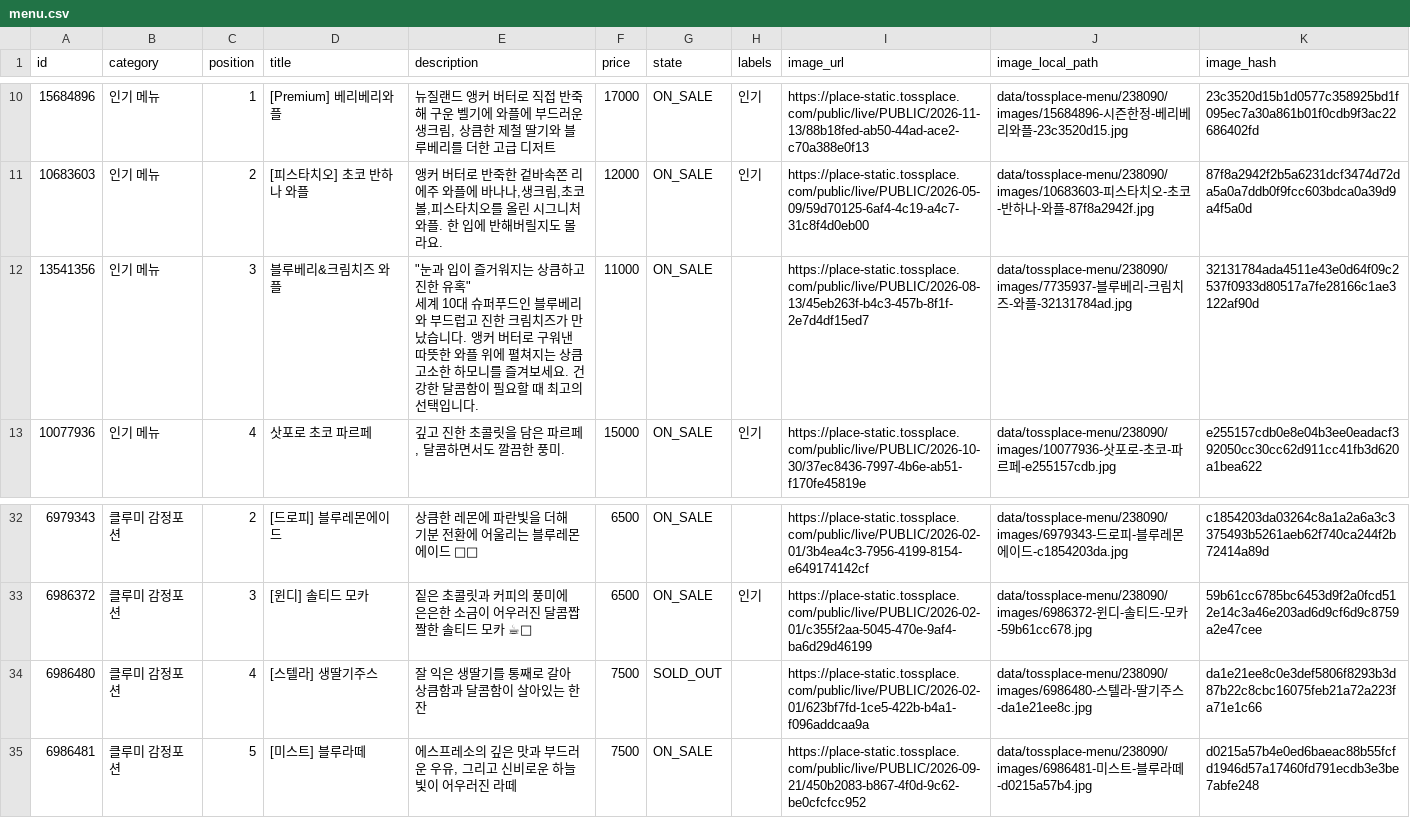
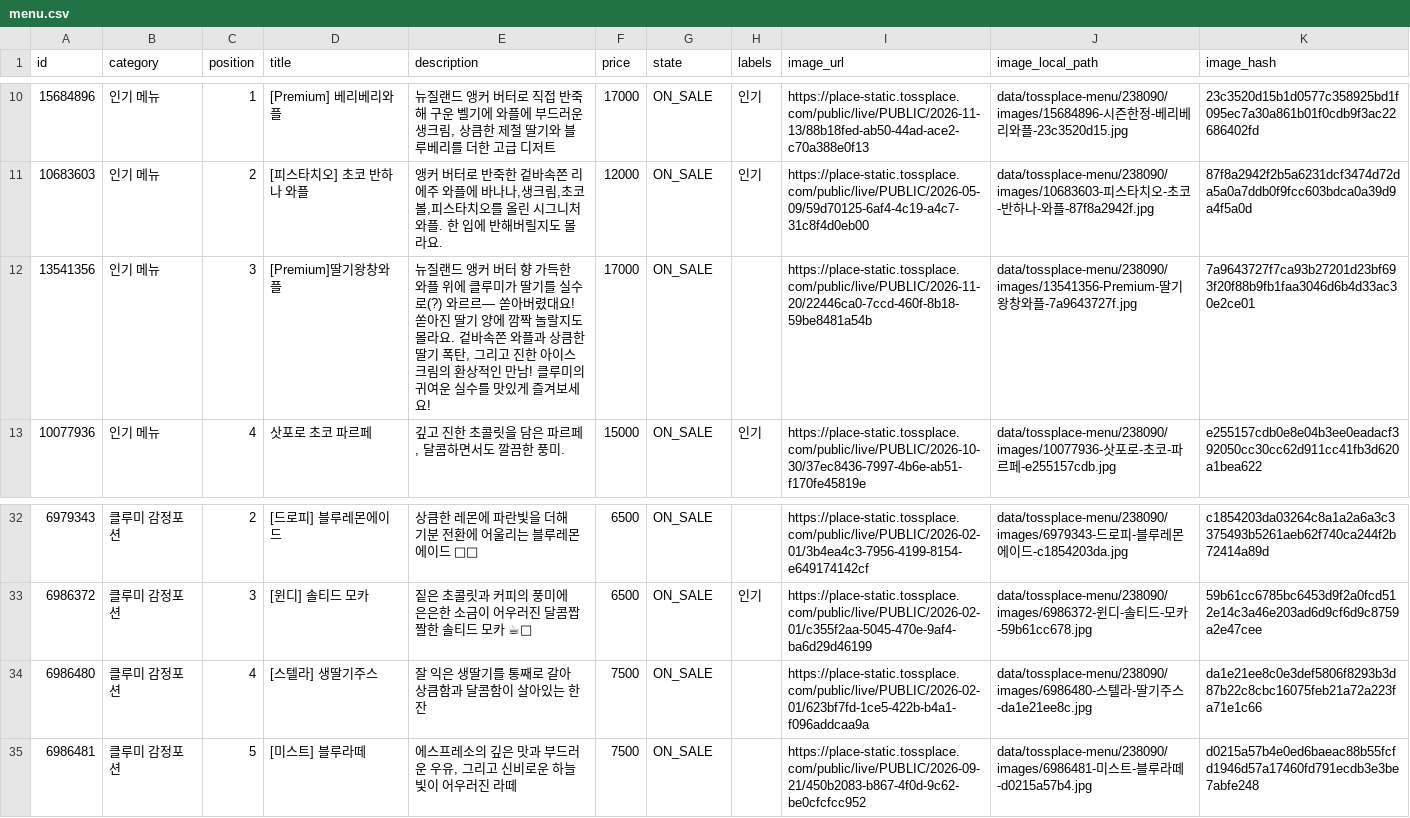
Before and after one commit to kimcanal/clumiuniverse, a CSV file: data/tossplace-menu/238090/menu.csv, drawn as a sheet; only a part is shown, gaps mark what is left out.

```diff
--- a/data/tossplace-menu/238090/menu.csv
+++ b/data/tossplace-menu/238090/menu.csv
@@ -11,4 +11,4 @@
 "10683603","인기 메뉴","2","[피스타치오] 초코 반하나 와플","앵커 버터로 반죽한 겉바속쫀 리에주 와플에 바나나,생크림,초코볼,피스타치오를 올린 시그니처 와플. 한 입에 반해버릴지도 몰라요.","12000","ON_SALE","인기","https://place-static.tossplace.com/public/live/PUBLIC/2026-05-09/59d70125-6af4-4c19-a4c7-31c8f4d0eb00","data/tossplace-menu/238090/images/10683603-피스타치오-초코-반하나-와플-87f8a2942f.jpg","87f8a2942f2b5a6231dcf3474d72da5a0a7ddb0f9fcc603bdca0a39d9a4f5a0d"
-"13541356","인기 메뉴","3","블루베리&크림치즈 와플","""눈과 입이 즐거워지는 상큼하고 진한 유혹""
-세계 10대 슈퍼푸드인 블루베리와 부드럽고 진한 크림치즈가 만났습니다. 앵커 버터로 구워낸 따뜻한 와플 위에 펼쳐지는 상큼 고소한 하모니를 즐겨보세요. 건강한 달콤함이 필요할 때 최고의 선택입니다.","11000","ON_SALE","","https://place-static.tossplace.com/public/live/PUBLIC/2026-08-13/45eb263f-b4c3-457b-8f1f-2e7d4df15ed7","data/tossplace-menu/238090/images/7735937-블루베리-크림치즈-와플-32131784ad.jpg","32131784ada4511e43e0d64f09c2537f0933d80517a7fe28166c1ae3122af90d"
+"13541356","인기 메뉴","3","[Premium]딸기왕창와플","뉴질랜드 앵커 버터 향 가득한 와플 위에 클루미가 딸기를 실수로(?) 와르르— 쏟아버렸대요!
+쏟아진 딸기 양에 깜짝 놀랄지도 몰라요. 겉바속쫀 와플과 상큼한 딸기 폭탄, 그리고 진한 아이스크림의 환상적인 만남! 클루미의 귀여운 실수를 맛있게 즐겨보세요!","17000","ON_SALE","","https://place-static.tossplace.com/public/live/PUBLIC/2026-11-20/22446ca0-7ccd-460f-8b18-59be8481a54b","data/tossplace-menu/238090/images/13541356-Premium-딸기왕창와플-7a9643727f.jpg","7a9643727f7ca93b27201d23bf693f20f88b9fb1faa3046d6b4d33ac30e2ce01"
 "10077936","인기 메뉴","4","삿포로 초코 파르페","깊고 진한 초콜릿을 담은 파르페, 달콤하면서도 깔끔한 풍미.","15000","ON_SALE","인기","https://place-static.tossplace.com/public/live/PUBLIC/2026-10-30/37ec8436-7997-4b6e-ab51-f170fe45819e","data/tossplace-menu/238090/images/10077936-삿포로-초코-파르페-e255157cdb.jpg","e255157cdb0e8e04b3ee0eadacf392050cc30cc62d911cc41fb3d620a1bea622"
@@ -39,4 +39,4 @@
 은은한 소금이 어우러진 달콤짭짤한 솔티드 모카 ☕🍫","6500","ON_SALE","인기","https://place-static.tossplace.com/public/live/PUBLIC/2026-02-01/c355f2aa-5045-470e-9af4-ba6d29d46199","data/tossplace-menu/238090/images/6986372-윈디-솔티드-모카-59b61cc678.jpg","59b61cc6785bc6453d9f2a0fcd512e14c3a46e203ad6d9cf6d9c8759a2e47cee"
-"6986480","클루미 감정포션","4","[스텔라] 생딸기주스","잘 익은 생딸기를 통째로 갈아
-상큼함과 달콤함이 살아있는 한 잔","7500","SOLD_OUT","","https://place-static.tossplace.com/public/live/PUBLIC/2026-02-01/623bf7fd-1ce5-422b-b4a1-f096addcaa9a","data/tossplace-menu/238090/images/6986480-스텔라-딸기주스-da1e21ee8c.jpg","da1e21ee8c0e3def5806f8293b3d87b22c8cbc16075feb21a72a223fa71e1c66"
+"6986480","클루미 감정포션","4","[스텔라] 생딸기주스","잘 익은 생딸기를 통째로 갈아
+상큼함과 달콤함이 살아있는 한 잔","7500","ON_SALE","","https://place-static.tossplace.com/public/live/PUBLIC/2026-02-01/623bf7fd-1ce5-422b-b4a1-f096addcaa9a","data/tossplace-menu/238090/images/6986480-스텔라-딸기주스-da1e21ee8c.jpg","da1e21ee8c0e3def5806f8293b3d87b22c8cbc16075feb21a72a223fa71e1c66"
 "6986481","클루미 감정포션","5","[미스트] 블루라떼","에스프레소의 깊은 맛과 부드러운 우유, 그리고 신비로운 하늘 빛이 어우러진 라떼","7500","ON_SALE","","https://place-static.tossplace.com/public/live/PUBLIC/2026-09-21/450b2083-b867-4f0d-9c62-be0cfcfcc952","data/tossplace-menu/238090/images/6986481-미스트-블루라떼-d0215a57b4.jpg","d0215a57b4e0ed6baeac88b55fcfd1946d57a17460fd791ecdb3e3be7abfe248"
```
Also changed, not shown: 6 other files.
